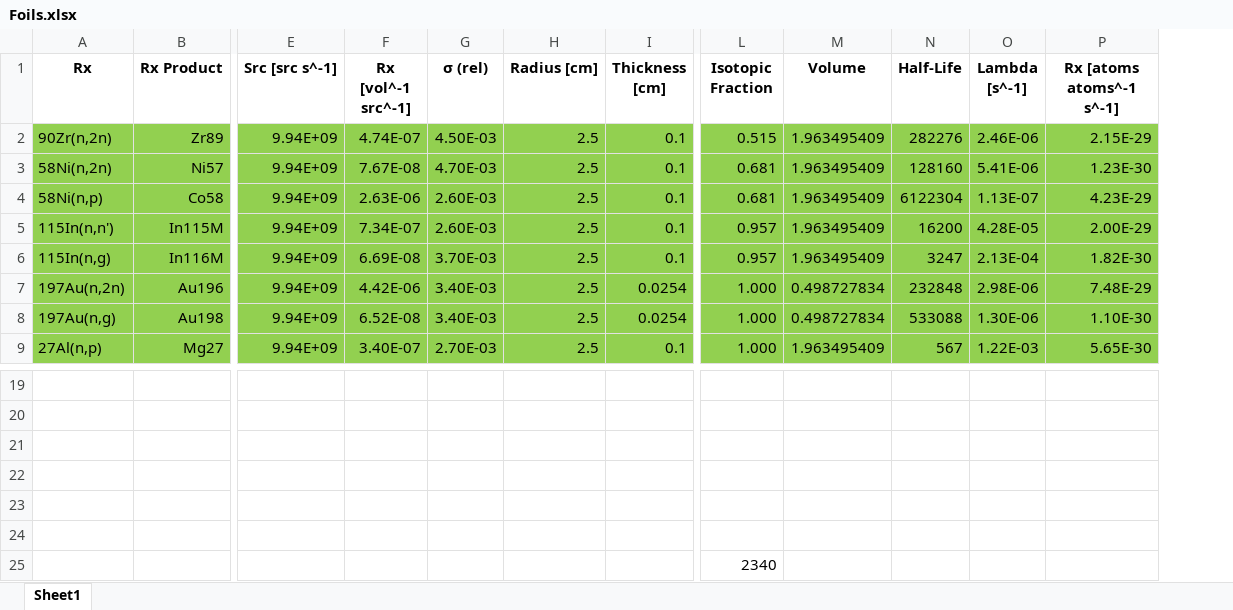
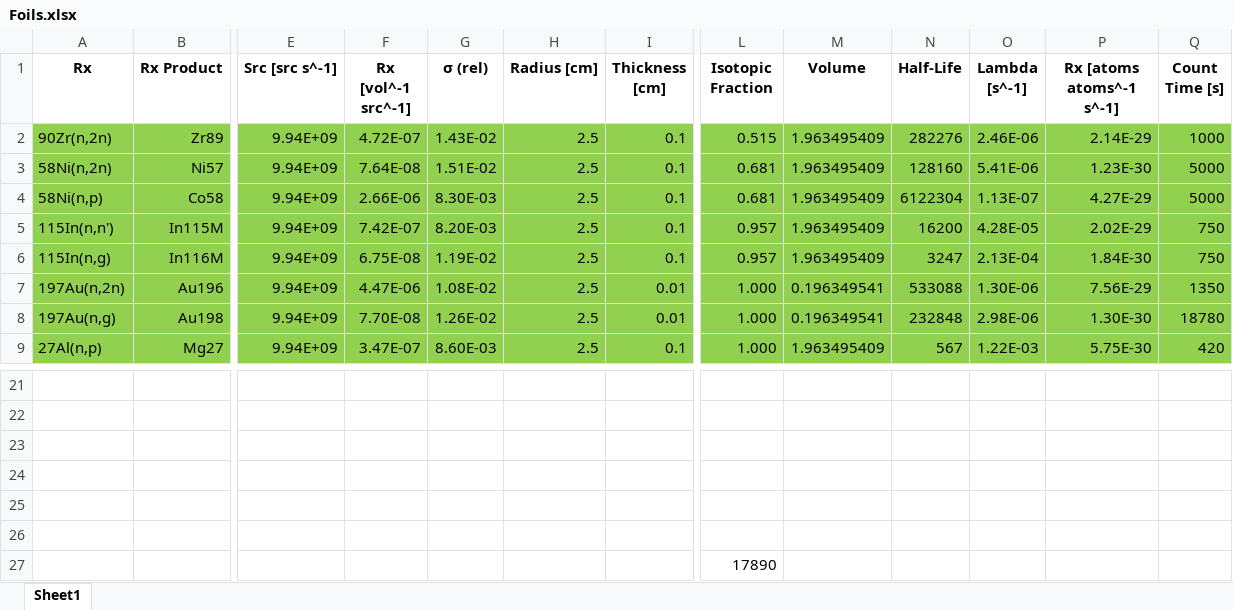
Before and after one commit to 2lambda123/88_Data, an Excel workbook: Simulated/88Inch_Activation/88_Vault/Foils.xlsx, sheet Sheet1, drawn as a sheet; only a part is shown, gaps mark what is left out; values as stored, in another font and other column widths than the file's, no borders; addresses are those after the commit; the diff covers the shown part only; the diff names each change by its address in the sheet, - before the commit and + after, or states it on an @@ line.

```diff
--- a/Simulated/88Inch_Activation/88_Vault/Foils.xlsx (sheet Sheet1)
+++ b/Simulated/88Inch_Activation/88_Vault/Foils.xlsx (sheet Sheet1)
+column Q (Count Time [s]), rows 2-9: 1000 | 5000 | 5000 | 750 | 750 | 1350 | 18780 | 420
-F2 (Rx [vol^-1 src^-1]): 4.74E-07
+F2 (Rx [vol^-1 src^-1]): 4.72E-07
-G2 (σ (rel)): 4.50E-03
+G2 (σ (rel)): 1.43E-02
-P2 (Rx [atoms atoms^-1 s^-1]): 2.15E-29
+P2 (Rx [atoms atoms^-1 s^-1]): 2.14E-29
-F3 (Rx [vol^-1 src^-1]): 7.67E-08
+F3 (Rx [vol^-1 src^-1]): 7.64E-08
-G3 (σ (rel)): 4.70E-03
+G3 (σ (rel)): 1.51E-02
-F4 (Rx [vol^-1 src^-1]): 2.63E-06
+F4 (Rx [vol^-1 src^-1]): 2.66E-06
-G4 (σ (rel)): 2.60E-03
+G4 (σ (rel)): 8.30E-03
-P4 (Rx [atoms atoms^-1 s^-1]): 4.23E-29
+P4 (Rx [atoms atoms^-1 s^-1]): 4.27E-29
-F5 (Rx [vol^-1 src^-1]): 7.34E-07
+F5 (Rx [vol^-1 src^-1]): 7.42E-07
-G5 (σ (rel)): 2.60E-03
+G5 (σ (rel)): 8.20E-03
-P5 (Rx [atoms atoms^-1 s^-1]): 2.00E-29
+P5 (Rx [atoms atoms^-1 s^-1]): 2.02E-29
-F6 (Rx [vol^-1 src^-1]): 6.69E-08
+F6 (Rx [vol^-1 src^-1]): 6.75E-08
-G6 (σ (rel)): 3.70E-03
+G6 (σ (rel)): 1.19E-02
-P6 (Rx [atoms atoms^-1 s^-1]): 1.82E-30
+P6 (Rx [atoms atoms^-1 s^-1]): 1.84E-30
-F7 (Rx [vol^-1 src^-1]): 4.42E-06
+F7 (Rx [vol^-1 src^-1]): 4.47E-06
-G7 (σ (rel)): 3.40E-03
+G7 (σ (rel)): 1.08E-02
-I7:I8 (Thickness [cm]): 0.0254
+I7:I8 (Thickness [cm]): 0.01
-M7:M8 (Volume): 0.498727834
+M7:M8 (Volume): 0.196349541
-N7 (Half-Life): 232848
+N7 (Half-Life): 533088
-O7 (Lambda [s^-1]): 2.98E-06
+O7 (Lambda [s^-1]): 1.30E-06
-P7 (Rx [atoms atoms^-1 s^-1]): 7.48E-29
+P7 (Rx [atoms atoms^-1 s^-1]): 7.56E-29
-F8 (Rx [vol^-1 src^-1]): 6.52E-08
+F8 (Rx [vol^-1 src^-1]): 7.70E-08
-G8 (σ (rel)): 3.40E-03
+G8 (σ (rel)): 1.26E-02
-N8 (Half-Life): 533088
+N8 (Half-Life): 232848
-O8 (Lambda [s^-1]): 1.30E-06
+O8 (Lambda [s^-1]): 2.98E-06
-P8 (Rx [atoms atoms^-1 s^-1]): 1.10E-30
+P8 (Rx [atoms atoms^-1 s^-1]): 1.30E-30
-F9 (Rx [vol^-1 src^-1]): 3.40E-07
+F9 (Rx [vol^-1 src^-1]): 3.47E-07
-G9 (σ (rel)): 2.70E-03
+G9 (σ (rel)): 8.60E-03
-P9 (Rx [atoms atoms^-1 s^-1]): 5.65E-30
+P9 (Rx [atoms atoms^-1 s^-1]): 5.75E-30
-L27 (Isotopic Fraction): 2340
+L27 (Isotopic Fraction): 17890
```
Also changed, not shown: 3 added rows, 1 removed row, 32 edited cells and cell formats elsewhere in this sheet, formulas that keep their value, Simulated/88Inch_Activation/88_Vault/MCNPModeledSpectra.xlsx, Simulated/88Inch_Activation/88_Vault_ETA_IRDFF/Foils.xlsx, 26 other files.
